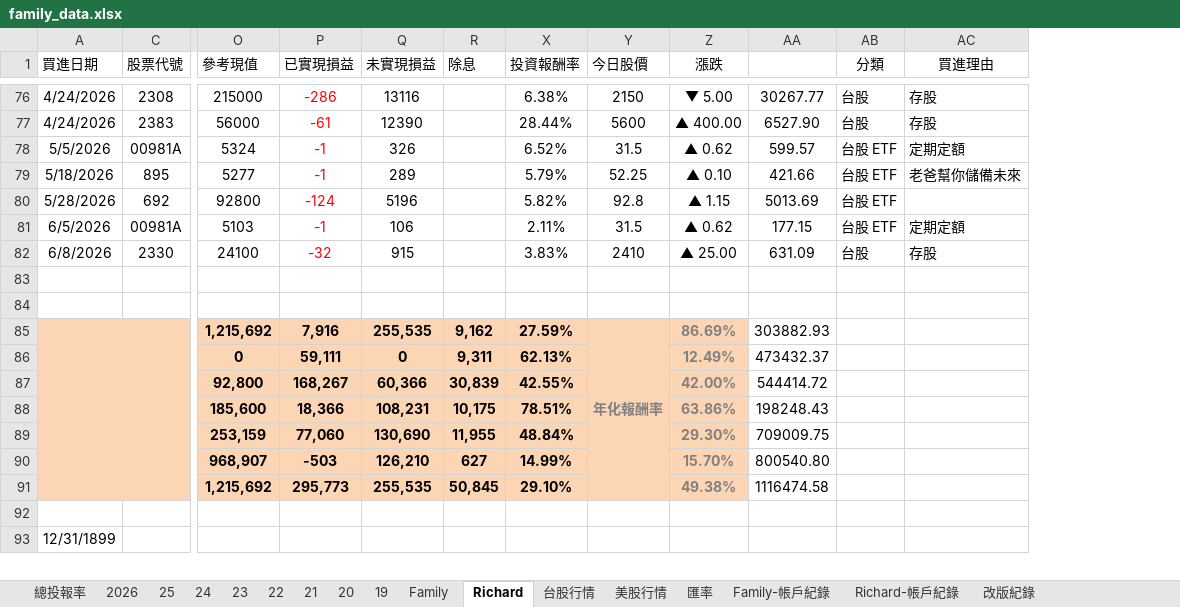
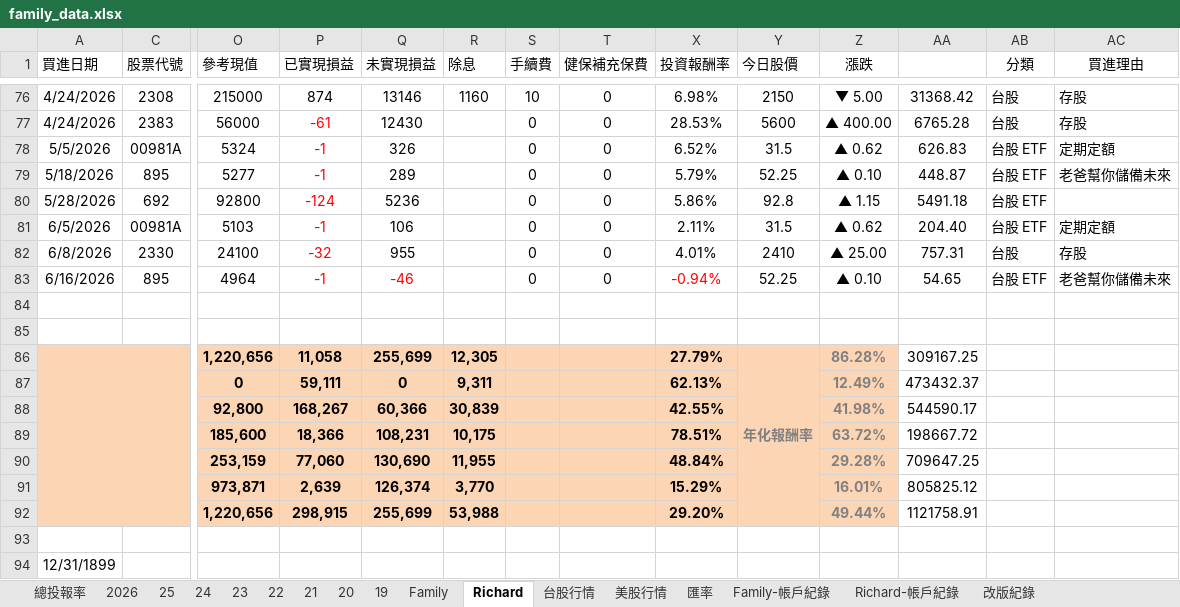
Before and after one commit to even182/family-streamlit-dashboard, an Excel workbook: data/family_data.xlsx, sheet Richard, drawn as a sheet; only a part is shown, gaps mark what is left out; values as stored, in another font and other column widths than the file's, no borders; charts and pictures and conditional formats not drawn; removed rows and columns are numbered as before the commit, all else as after; rows hold the shown columns only; the diff covers the shown part only; the diff names each change by its address in the sheet, - before the commit and + after, or states it on an @@ line.

```diff
--- a/data/family_data.xlsx (sheet Richard)
+++ b/data/family_data.xlsx (sheet Richard)
@@ column S (手續費) unhidden, rows 76-82: 10 | 0 | 0 | 0 | 0 | 0 | 0 @@
@@ column T (健保補充保費) unhidden, rows 76-82: all 0 @@
-P76 (已實現損益): -286
+P76 (已實現損益): 874
-P76 text colour: #FF0000
+P76 text colour: black
-Q76 (未實現損益): 13116
+Q76 (未實現損益): 13146
-R76 (除息): (empty)
+R76 (除息): 1160
-X76 (投資報酬率): 6.38%
+X76 (投資報酬率): 6.98%
-AA76: 30267.77
+AA76: 31368.42
-Q77 (未實現損益): 12390
+Q77 (未實現損益): 12430
-X77 (投資報酬率): 28.44%
+X77 (投資報酬率): 28.53%
-AA77: 6527.90
+AA77: 6765.28
-AA78: 599.57
+AA78: 626.83
-AA79: 421.66
+AA79: 448.87
-Q80 (未實現損益): 5196
+Q80 (未實現損益): 5236
-X80 (投資報酬率): 5.82%
+X80 (投資報酬率): 5.86%
-AA80: 5013.69
+AA80: 5491.18
-AA81: 177.15
+AA81: 204.40
-Q82 (未實現損益): 915
+Q82 (未實現損益): 955
-X82 (投資報酬率): 3.83%
+X82 (投資報酬率): 4.01%
-AA82: 631.09
+AA82: 757.31
+row 83: 6/16/2026 | 895 | 4964 | -1 | -46 |  | 0 | 0 | -0.94% | 52.25 | ▲ 0.10 | 54.65 | 台股 ETF | 老爸幫你儲備未來
-row 85:  |  | 1,215,692 | 7,916 | 255,535 | 9,162 | 27.59% | 年化報酬率 | 86.69% | 303882.93
+row 86:  |  | 1,220,656 | 11,058 | 255,699 | 12,305 |  |  | 27.79% | 年化報酬率 | 86.28% | 309167.25
-Z88 (漲跌): 42.00%
+Z88 (漲跌): 41.98%
-AA88: 544414.72
+AA88: 544590.17
-Z89 (漲跌): 63.86%
+Z89 (漲跌): 63.72%
-AA89: 198248.43
+AA89: 198667.72
-Z90 (漲跌): 29.30%
+Z90 (漲跌): 29.28%
-AA90: 709009.75
+AA90: 709647.25
-row 90:  |  | 968,907 | -503 | 126,210 | 627 | 14.99% |  | 15.70% | 800540.80
-row 91:  |  | 1,215,692 | 295,773 | 255,535 | 50,845 | 29.10% |  | 49.38% | 1116474.58
+row 91:  |  | 973,871 | 2,639 | 126,374 | 3,770 |  |  | 15.29% |  | 16.01% | 805825.12
+row 92:  |  | 1,220,656 | 298,915 | 255,699 | 53,988 |  |  | 29.20% |  | 49.44% | 1121758.91
```
Also changed, not shown: 3 added rows, 3 removed rows, 40 edited cells and cell formats elsewhere in this sheet, sheet 2026, sheet Family, sheet 總投報率, formulas that keep their value, hidden cells, charts or pictures.
